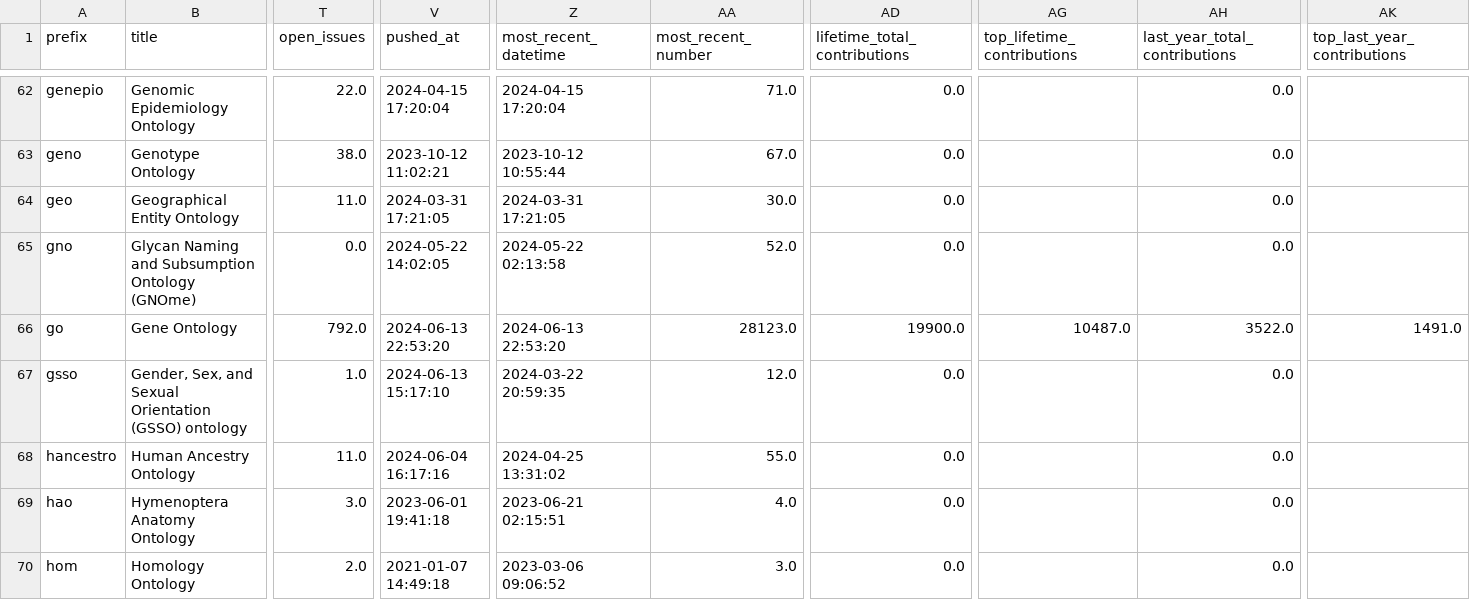
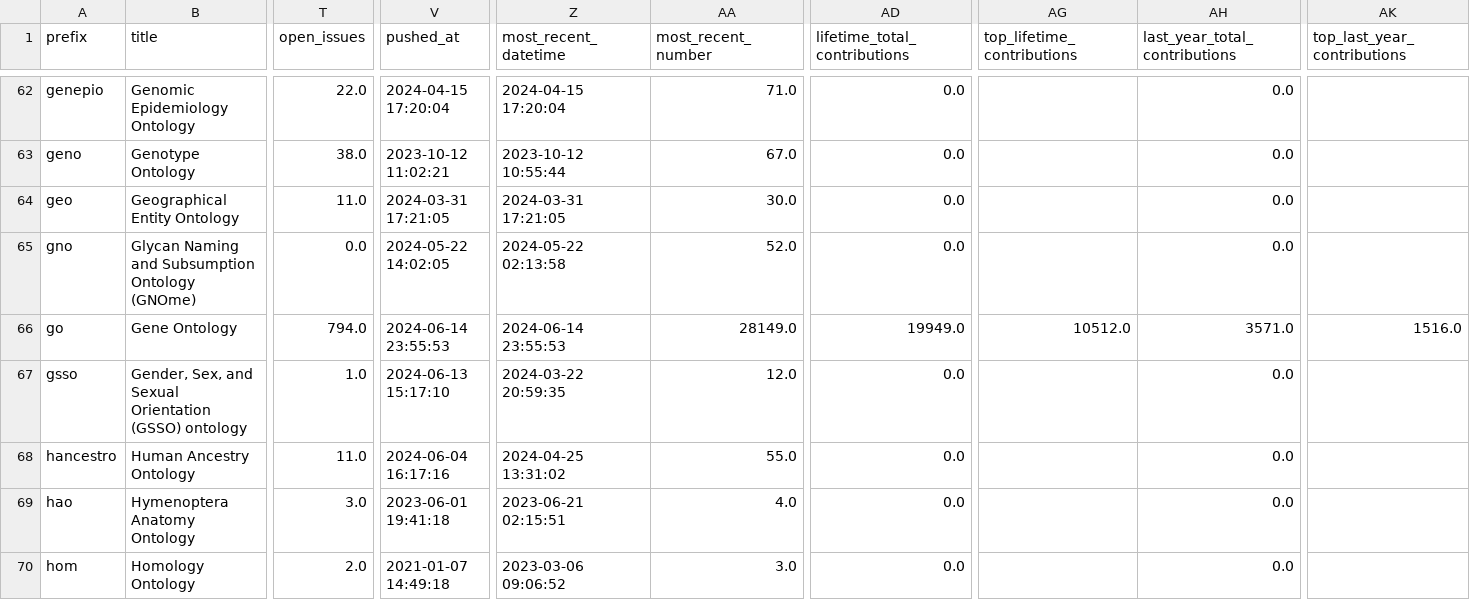
Before and after one commit to cthoyt/obo-community-health, a TSV file: data/data.tsv, drawn as a sheet; only a part is shown, gaps mark what is left out; the diff covers the shown part only; the diff names each change by its address in the sheet, - before the commit and + after, or states it on an @@ line.

```diff
--- a/data/data.tsv
+++ b/data/data.tsv
-T66 (open_issues): 792.0
+T66 (open_issues): 794.0
-V66 (pushed_at): 2024-06-13 22:53:20
+V66 (pushed_at): 2024-06-14 23:55:53
-Z66 (most_recent_datetime): 2024-06-13 22:53:20
+Z66 (most_recent_datetime): 2024-06-14 23:55:53
-AA66 (most_recent_number): 28123.0
+AA66 (most_recent_number): 28149.0
-AD66 (lifetime_total_contributions): 19900.0
+AD66 (lifetime_total_contributions): 19949.0
-AG66 (top_lifetime_contributions): 10487.0
+AG66 (top_lifetime_contributions): 10512.0
-AH66 (last_year_total_contributions): 3522.0
+AH66 (last_year_total_contributions): 3571.0
-AK66 (top_last_year_contributions): 1491.0
+AK66 (top_last_year_contributions): 1516.0
```
Also changed, not shown: 47 edited cells elsewhere in this file, 5 other files.
